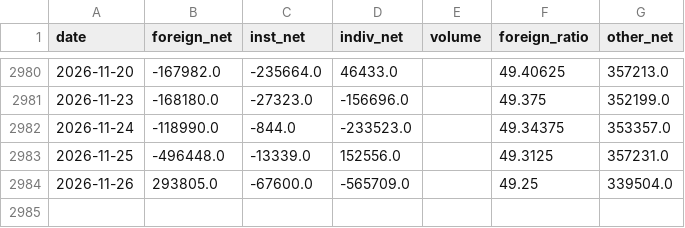
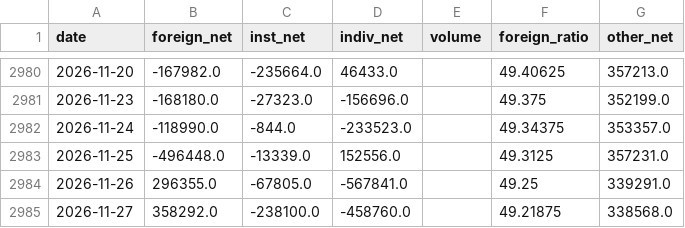
Before and after one commit to namyikim/predict_stock, a CSV file: macro_history/investor_flows_000660.csv, drawn as a sheet; only a part is shown, gaps mark what is left out.

```diff
--- a/macro_history/investor_flows_000660.csv
+++ b/macro_history/investor_flows_000660.csv
@@ -2983,2 +2983,3 @@ date,foreign_net,inst_net,indiv_net,volume,foreign_ratio,other_net
 2026-11-25,-496448.0,-13339.0,152556.0,,49.3125,357231.0
-2026-11-26,293805.0,-67600.0,-565709.0,,49.25,339504.0
+2026-11-26,296355.0,-67805.0,-567841.0,,49.25,339291.0
+2026-11-27,358292.0,-238100.0,-458760.0,,49.21875,338568.0
```
